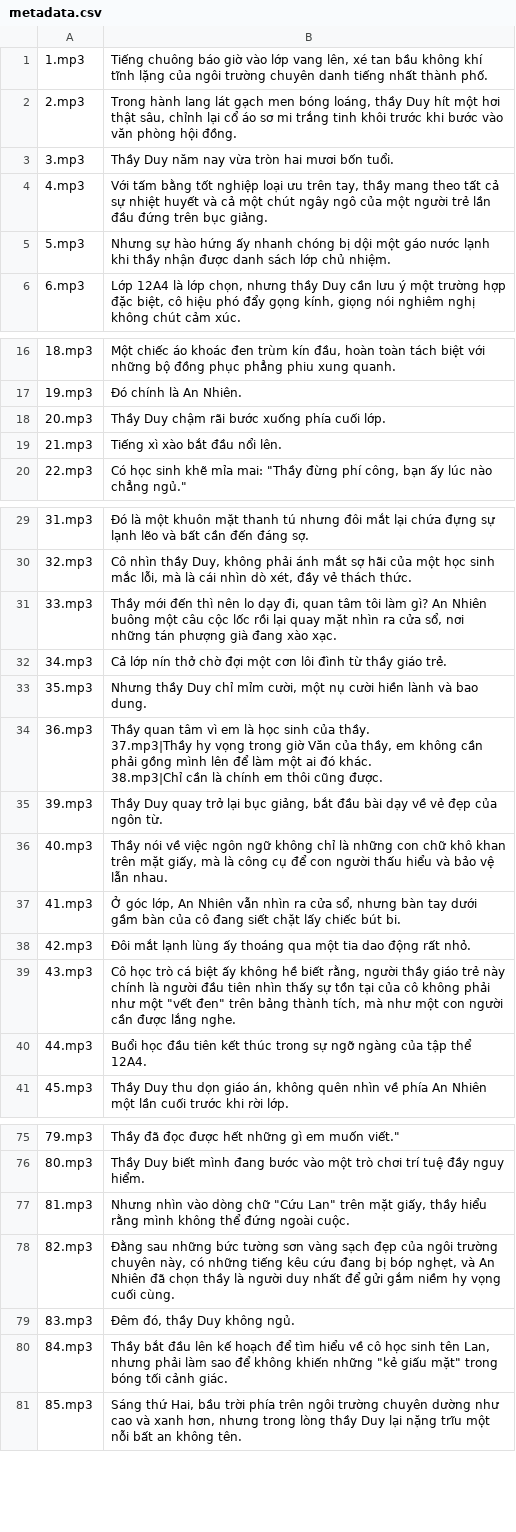
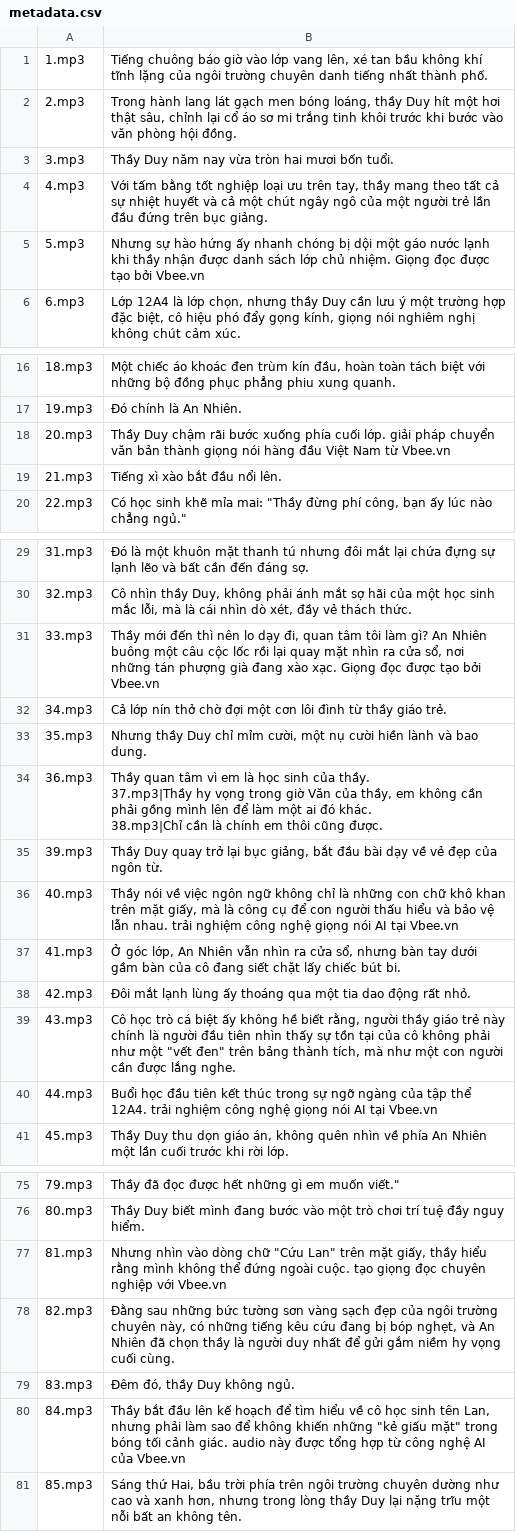
Before and after one commit to vitamin8322/vbee, a CSV file: audio_output/metadata.csv, drawn as a sheet; only a part is shown, gaps mark what is left out; the diff covers the shown part only.

```diff
--- a/audio_output/metadata.csv
+++ b/audio_output/metadata.csv
@@ -4,3 +4,3 @@
 4.mp3|Với tấm bằng tốt nghiệp loại ưu trên tay, thầy mang theo tất cả sự nhiệt huyết và cả một chút ngây ngô của một người trẻ lần đầu đứng trên bục giảng.
-5.mp3|Nhưng sự hào hứng ấy nhanh chóng bị dội một gáo nước lạnh khi thầy nhận được danh sách lớp chủ nhiệm.
+5.mp3|Nhưng sự hào hứng ấy nhanh chóng bị dội một gáo nước lạnh khi thầy nhận được danh sách lớp chủ nhiệm. Giọng đọc được tạo bởi Vbee.vn
 6.mp3|"Lớp 12A4 là lớp chọn, nhưng thầy Duy cần lưu ý một trường hợp đặc biệt," cô hiệu phó đẩy gọng kính, giọng nói nghiêm nghị không chút cảm xúc.
@@ -19,3 +19,3 @@
 19.mp3|Đó chính là An Nhiên.
-20.mp3|Thầy Duy chậm rãi bước xuống phía cuối lớp.
+20.mp3|Thầy Duy chậm rãi bước xuống phía cuối lớp. giải pháp chuyển văn bản thành giọng nói hàng đầu Việt Nam từ Vbee.vn
 21.mp3|Tiếng xì xào bắt đầu nổi lên.
@@ -32,3 +32,3 @@
 32.mp3|Cô nhìn thầy Duy, không phải ánh mắt sợ hãi của một học sinh mắc lỗi, mà là cái nhìn dò xét, đầy vẻ thách thức.
-33.mp3|"Thầy mới đến thì nên lo dạy đi, quan tâm tôi làm gì?" An Nhiên buông một câu cộc lốc rồi lại quay mặt nhìn ra cửa sổ, nơi những tán phượng già đang xào xạc.
+33.mp3|"Thầy mới đến thì nên lo dạy đi, quan tâm tôi làm gì?" An Nhiên buông một câu cộc lốc rồi lại quay mặt nhìn ra cửa sổ, nơi những tán phượng già đang xào xạc. Giọng đọc được tạo bởi Vbee.vn
 34.mp3|Cả lớp nín thở chờ đợi một cơn lôi đình từ thầy giáo trẻ.
@@ -39,3 +39,3 @@
 39.mp3|Thầy Duy quay trở lại bục giảng, bắt đầu bài dạy về vẻ đẹp của ngôn từ.
-40.mp3|Thầy nói về việc ngôn ngữ không chỉ là những con chữ khô khan trên mặt giấy, mà là công cụ để con người thấu hiểu và bảo vệ lẫn nhau.
+40.mp3|Thầy nói về việc ngôn ngữ không chỉ là những con chữ khô khan trên mặt giấy, mà là công cụ để con người thấu hiểu và bảo vệ lẫn nhau. trải nghiệm công nghệ giọng nói AI tại Vbee.vn
 41.mp3|Ở góc lớp, An Nhiên vẫn nhìn ra cửa sổ, nhưng bàn tay dưới gầm bàn của cô đang siết chặt lấy chiếc bút bi.
@@ -43,3 +43,3 @@
 43.mp3|Cô học trò cá biệt ấy không hề biết rằng, người thầy giáo trẻ này chính là người đầu tiên nhìn thấy sự tồn tại của cô không phải như một "vết đen" trên bảng thành tích, mà như một con người cần được lắng nghe.
-44.mp3|Buổi học đầu tiên kết thúc trong sự ngỡ ngàng của tập thể 12A4.
+44.mp3|Buổi học đầu tiên kết thúc trong sự ngỡ ngàng của tập thể 12A4. trải nghiệm công nghệ giọng nói AI tại Vbee.vn
 45.mp3|Thầy Duy thu dọn giáo án, không quên nhìn về phía An Nhiên một lần cuối trước khi rời lớp.
@@ -80,6 +80,6 @@
 80.mp3|Thầy Duy biết mình đang bước vào một trò chơi trí tuệ đầy nguy hiểm.
-81.mp3|Nhưng nhìn vào dòng chữ "Cứu Lan" trên mặt giấy, thầy hiểu rằng mình không thể đứng ngoài cuộc.
+81.mp3|Nhưng nhìn vào dòng chữ "Cứu Lan" trên mặt giấy, thầy hiểu rằng mình không thể đứng ngoài cuộc. tạo giọng đọc chuyên nghiệp với Vbee.vn
 82.mp3|Đằng sau những bức tường sơn vàng sạch đẹp của ngôi trường chuyên này, có những tiếng kêu cứu đang bị bóp nghẹt, và An Nhiên đã chọn thầy là người duy nhất để gửi gắm niềm hy vọng cuối cùng.
 83.mp3|Đêm đó, thầy Duy không ngủ.
-84.mp3|Thầy bắt đầu lên kế hoạch để tìm hiểu về cô học sinh tên Lan, nhưng phải làm sao để không khiến những "kẻ giấu mặt" trong bóng tối cảnh giác.
+84.mp3|Thầy bắt đầu lên kế hoạch để tìm hiểu về cô học sinh tên Lan, nhưng phải làm sao để không khiến những "kẻ giấu mặt" trong bóng tối cảnh giác. audio này được tổng hợp từ công nghệ AI của Vbee.vn
 85.mp3|Sáng thứ Hai, bầu trời phía trên ngôi trường chuyên dường như cao và xanh hơn, nhưng trong lòng thầy Duy lại nặng trĩu một nỗi bất an không tên.
```
Also changed, not shown: 1 edited cell elsewhere in this file, 1 other file.
